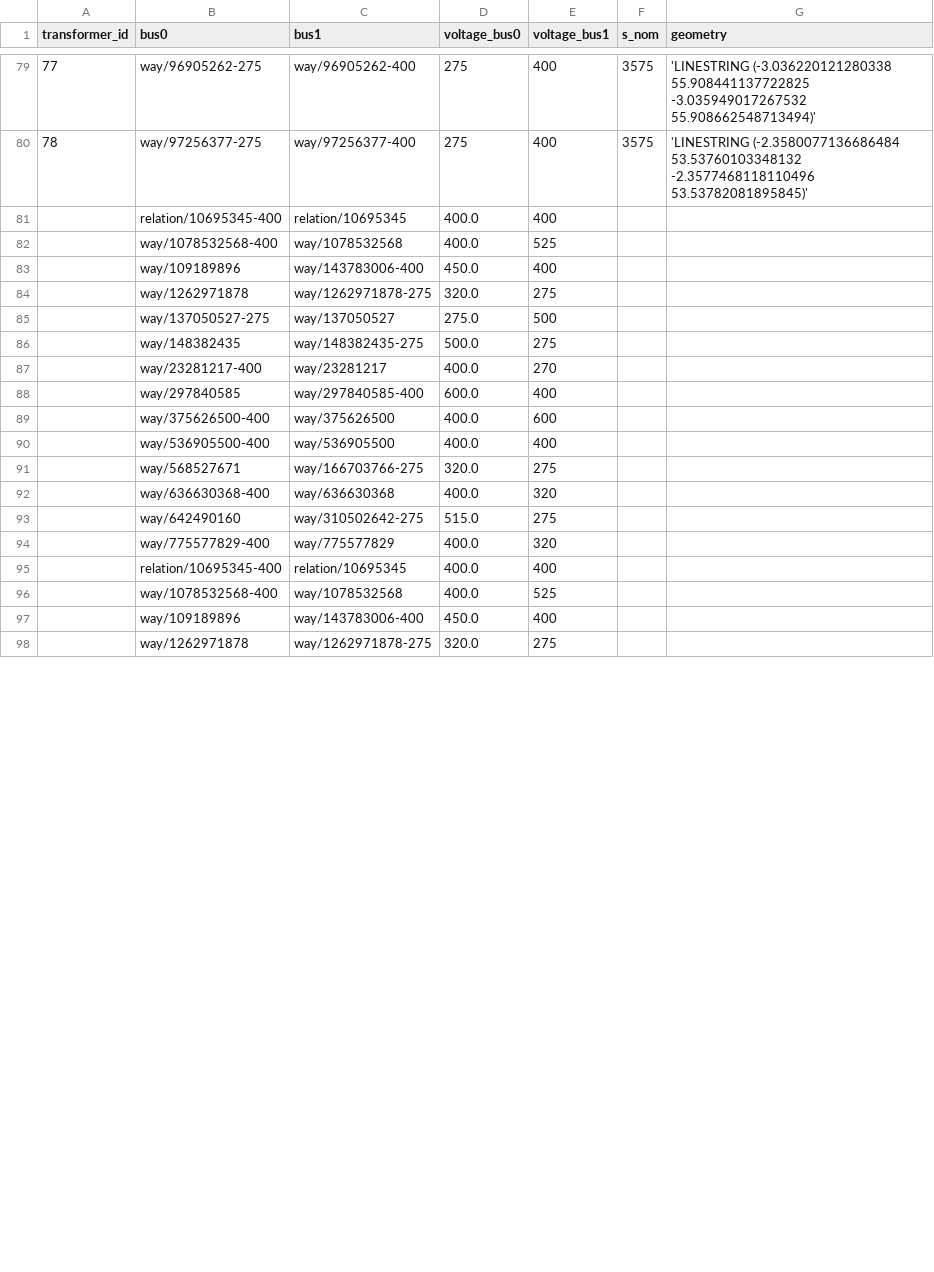
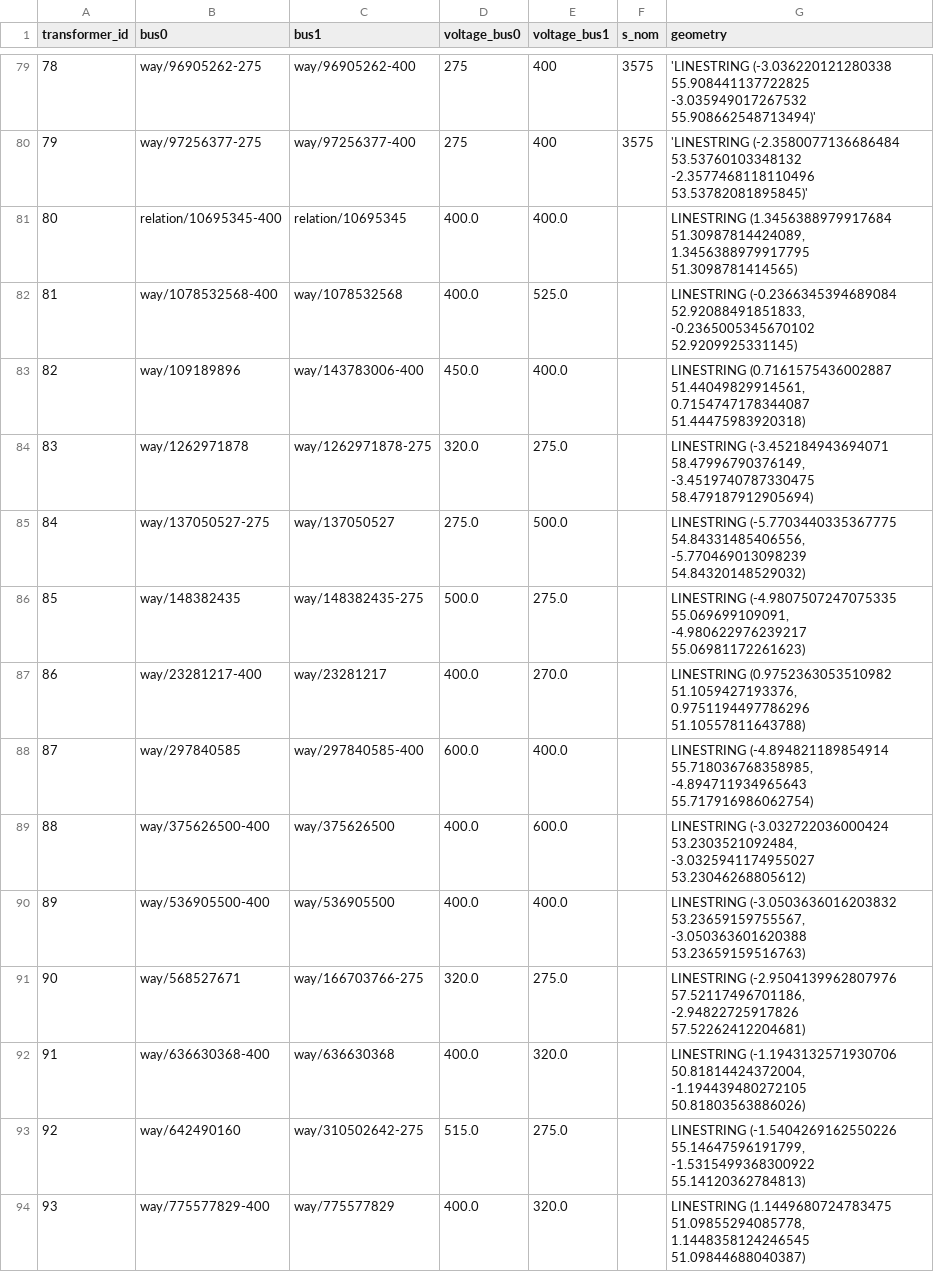
Before and after one commit to zhichuanma/Nature-EV, a CSV file: data/prerun/transformers_GB_modified.csv, drawn as a sheet; only a part is shown, gaps mark what is left out; the diff covers the shown part only; the diff names each change by its address in the sheet, - before the commit and + after, or states it on an @@ line.

```diff
--- a/data/prerun/transformers_GB_modified.csv
+++ b/data/prerun/transformers_GB_modified.csv
@@ column A (transformer_id) renumbered between rows 2 and 94 @@
-E81 (voltage_bus1): 400
+E81 (voltage_bus1): 400.0
-G81 (geometry): (empty)
+G81 (geometry): LINESTRING (1.3456388979917684 51.30987814424089, 1.3456388979917795 51.3098781414565)
-E82 (voltage_bus1): 525
+E82 (voltage_bus1): 525.0
-G82 (geometry): (empty)
+G82 (geometry): LINESTRING (-0.2366345394689084 52.92088491851833, -0.2365005345670102 52.9209925331145)
-E83 (voltage_bus1): 400
+E83 (voltage_bus1): 400.0
-G83 (geometry): (empty)
+G83 (geometry): LINESTRING (0.7161575436002887 51.44049829914561, 0.7154747178344087 51.44475983920318)
-E84 (voltage_bus1): 275
+E84 (voltage_bus1): 275.0
-G84 (geometry): (empty)
+G84 (geometry): LINESTRING (-3.452184943694071 58.47996790376149, -3.4519740787330475 58.479187912905694)
-E85 (voltage_bus1): 500
+E85 (voltage_bus1): 500.0
-G85 (geometry): (empty)
+G85 (geometry): LINESTRING (-5.7703440335367775 54.84331485406556, -5.770469013098239 54.84320148529032)
-E86 (voltage_bus1): 275
+E86 (voltage_bus1): 275.0
-G86 (geometry): (empty)
+G86 (geometry): LINESTRING (-4.9807507247075335 55.069699109091, -4.980622976239217 55.06981172261623)
-E87 (voltage_bus1): 270
+E87 (voltage_bus1): 270.0
-G87 (geometry): (empty)
+G87 (geometry): LINESTRING (0.9752363053510982 51.1059427193376, 0.9751194497786296 51.10557811643788)
-E88 (voltage_bus1): 400
+E88 (voltage_bus1): 400.0
-G88 (geometry): (empty)
+G88 (geometry): LINESTRING (-4.894821189854914 55.718036768358985, -4.894711934965643 55.717916986062754)
-E89 (voltage_bus1): 600
+E89 (voltage_bus1): 600.0
-G89 (geometry): (empty)
+G89 (geometry): LINESTRING (-3.032722036000424 53.2303521092484, -3.0325941174955027 53.23046268805612)
-E90 (voltage_bus1): 400
+E90 (voltage_bus1): 400.0
-G90 (geometry): (empty)
+G90 (geometry): LINESTRING (-3.0503636016203832 53.23659159755567, -3.050363601620388 53.23659159516763)
-E91 (voltage_bus1): 275
+E91 (voltage_bus1): 275.0
-G91 (geometry): (empty)
+G91 (geometry): LINESTRING (-2.9504139962807976 57.52117496701186, -2.94822725917826 57.52262412204681)
-E92 (voltage_bus1): 320
+E92 (voltage_bus1): 320.0
-G92 (geometry): (empty)
+G92 (geometry): LINESTRING (-1.1943132571930706 50.81814424372004, -1.194439480272105 50.81803563886026)
-E93 (voltage_bus1): 275
+E93 (voltage_bus1): 275.0
-G93 (geometry): (empty)
+G93 (geometry): LINESTRING (-1.5404269162550226 55.14647596191799, -1.5315499368300922 55.14120362784813)
-E94 (voltage_bus1): 320
+E94 (voltage_bus1): 320.0
-G94 (geometry): (empty)
+G94 (geometry): LINESTRING (1.1449680724783475 51.09855294085778, 1.1448358124246545 51.09844688040387)
-row 95:  | relation/10695345-400 | relation/10695345 | 400.0 | 400
-row 96:  | way/1078532568-400 | way/1078532568 | 400.0 | 525
-row 97:  | way/109189896 | way/143783006-400 | 450.0 | 400
-row 98:  | way/1262971878 | way/1262971878-275 | 320.0 | 275
```
Also changed, not shown: 38 removed rows elsewhere in this file, data/Transformers.csv, 33 other files.
